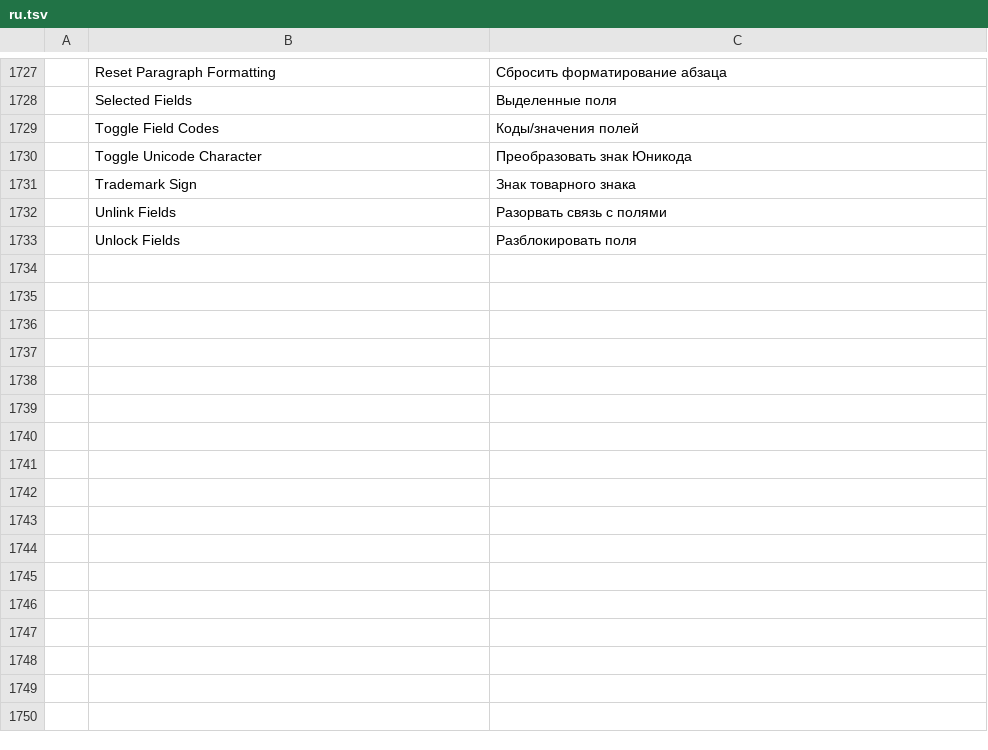
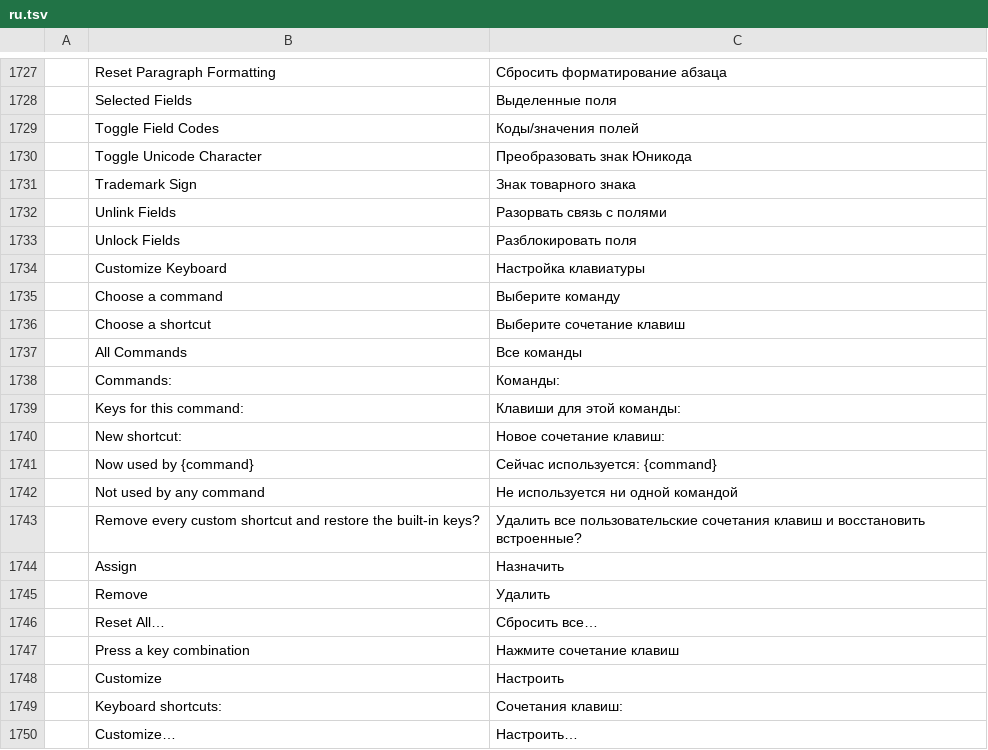
Before and after one commit to vyntaris/vdoc-old, a TSV file: crates/ui-egui/src/i18n/ru.tsv, drawn as a sheet; only a part is shown, gaps mark what is left out; the diff names each change by its address in the sheet, - before the commit and + after, or states it on an @@ line.

```diff
--- a/crates/ui-egui/src/i18n/ru.tsv
+++ b/crates/ui-egui/src/i18n/ru.tsv
+row 1734:  | Customize Keyboard | Настройка клавиатуры
+row 1735:  | Choose a command | Выберите команду
+row 1736:  | Choose a shortcut | Выберите сочетание клавиш
+row 1737:  | All Commands | Все команды
+row 1738:  | Commands: | Команды:
+row 1739:  | Keys for this command: | Клавиши для этой команды:
+row 1740:  | New shortcut: | Новое сочетание клавиш:
+row 1741:  | Now used by {command} | Сейчас используется: {command}
+row 1742:  | Not used by any command | Не используется ни одной командой
+row 1743:  | Remove every custom shortcut and restore the built-in keys? | Удалить все пользовательские сочетания клавиш и восстановить встроенные?
+row 1744:  | Assign | Назначить
+row 1745:  | Remove | Удалить
+row 1746:  | Reset All… | Сбросить все…
+row 1747:  | Press a key combination | Нажмите сочетание клавиш
+row 1748:  | Customize | Настроить
+row 1749:  | Keyboard shortcuts: | Сочетания клавиш:
+row 1750:  | Customize… | Настроить…
```
Also changed, not shown: crates/ui-egui/src/i18n/es.tsv, crates/ui-egui/src/i18n/ja.tsv, 22 other files.
